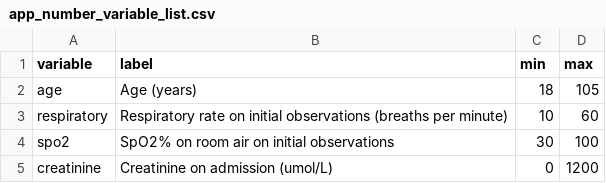
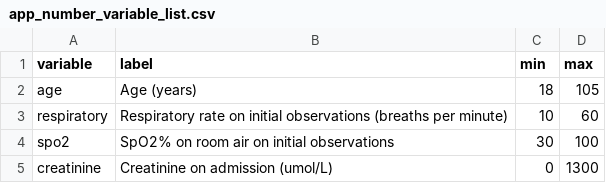
Before and after one commit to harrisonnguyen/cardiac_covid_model, a CSV file: app_number_variable_list.csv, drawn as a sheet.

Commit message:
added resuls of calibrated models, updated variable names

```diff
--- a/app_number_variable_list.csv
+++ b/app_number_variable_list.csv
@@ -4,2 +4,2 @@ respiratory,Respiratory rate on initial observations (breaths per minute) ,10,60
 spo2,SpO2% on room air on initial observations,30,100
-creatinine,Creatinine on admission (umol/L),0,1200
+creatinine,Creatinine on admission (umol/L),0,1300
```
Also changed, not shown: 6 other files.
